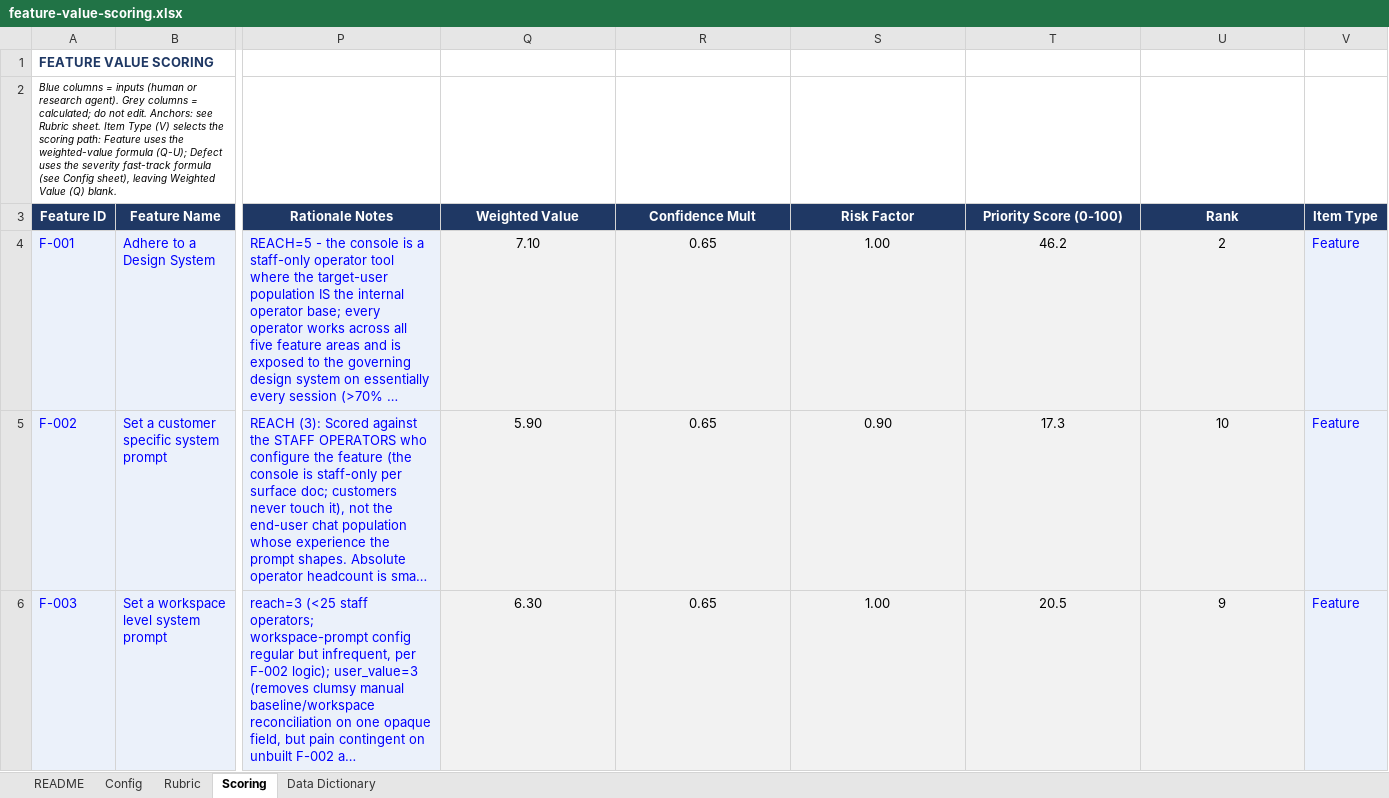
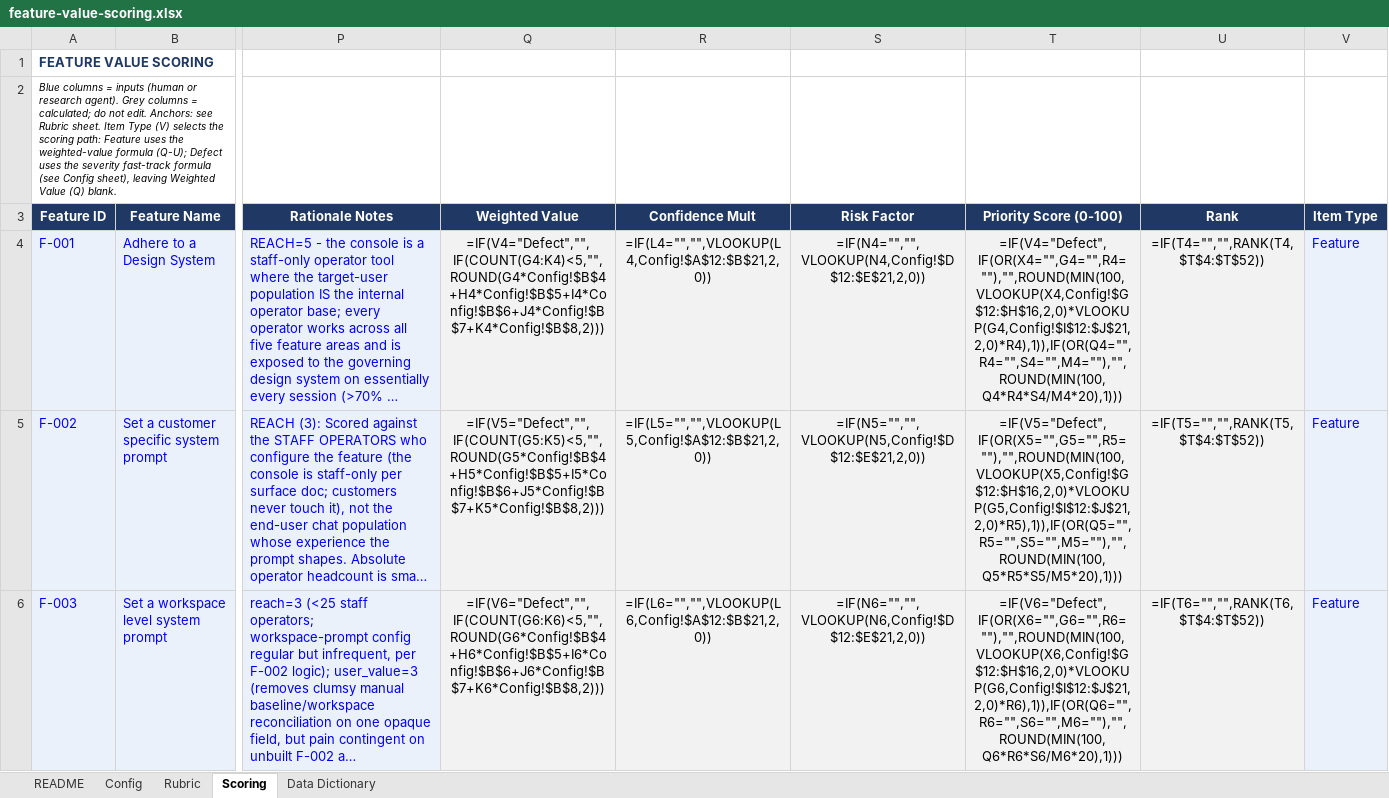
Before and after one commit to dispatch-derek/admin-console, an Excel workbook: feature-value-scoring.xlsx, sheet Scoring, drawn as a sheet; only a part is shown, gaps mark what is left out; long unchanged cells end in …; values as stored, in another font and other column widths than the file's, no borders; formulas without a stored value are shown as written; the diff covers the shown part only; the diff names each change by its address in the sheet, - before the commit and + after, or states it on an @@ line.

```diff
--- a/feature-value-scoring.xlsx (sheet Scoring)
+++ b/feature-value-scoring.xlsx (sheet Scoring)
-Q4 (Weighted Value): 7.10
+Q4 (Weighted Value): =IF(V4="Defect","",IF(COUNT(G4:K4)<5,"",ROUND(G4*Config!$B$4+H4*Config!$B$5+I4*Config!$B$6+J4*Config!$B$7+K4*Config!$B$8,2)))
-R4 (Confidence Mult): 0.65
+R4 (Confidence Mult): =IF(L4="","",VLOOKUP(L4,Config!$A$12:$B$21,2,0))
-S4 (Risk Factor): 1.00
+S4 (Risk Factor): =IF(N4="","",VLOOKUP(N4,Config!$D$12:$E$21,2,0))
-T4 (Priority Score (0-100)): 46.2
+T4 (Priority Score (0-100)): =IF(V4="Defect",IF(OR(X4="",G4="",R4=""),"",ROUND(MIN(100,VLOOKUP(X4,Config!$G$12:$H$16,2,0)*VLOOKUP(G4,Config!$I$12:$J$21,2,0)*R4),1)),IF(OR(Q4="",R4="",S4="",M4=""),"",ROUND(MIN(100,Q4*R4*S4/M4*20),1)))
-U4 (Rank): 2
+U4 (Rank): =IF(T4="","",RANK(T4,$T$4:$T$52))
-Q5 (Weighted Value): 5.90
+Q5 (Weighted Value): =IF(V5="Defect","",IF(COUNT(G5:K5)<5,"",ROUND(G5*Config!$B$4+H5*Config!$B$5+I5*Config!$B$6+J5*Config!$B$7+K5*Config!$B$8,2)))
-R5 (Confidence Mult): 0.65
+R5 (Confidence Mult): =IF(L5="","",VLOOKUP(L5,Config!$A$12:$B$21,2,0))
-S5 (Risk Factor): 0.90
+S5 (Risk Factor): =IF(N5="","",VLOOKUP(N5,Config!$D$12:$E$21,2,0))
-T5 (Priority Score (0-100)): 17.3
+T5 (Priority Score (0-100)): =IF(V5="Defect",IF(OR(X5="",G5="",R5=""),"",ROUND(MIN(100,VLOOKUP(X5,Config!$G$12:$H$16,2,0)*VLOOKUP(G5,Config!$I$12:$J$21,2,0)*R5),1)),IF(OR(Q5="",R5="",S5="",M5=""),"",ROUND(MIN(100,Q5*R5*S5/M5*20),1)))
-U5 (Rank): 10
+U5 (Rank): =IF(T5="","",RANK(T5,$T$4:$T$52))
-Q6 (Weighted Value): 6.30
+Q6 (Weighted Value): =IF(V6="Defect","",IF(COUNT(G6:K6)<5,"",ROUND(G6*Config!$B$4+H6*Config!$B$5+I6*Config!$B$6+J6*Config!$B$7+K6*Config!$B$8,2)))
-R6 (Confidence Mult): 0.65
+R6 (Confidence Mult): =IF(L6="","",VLOOKUP(L6,Config!$A$12:$B$21,2,0))
-S6 (Risk Factor): 1.00
+S6 (Risk Factor): =IF(N6="","",VLOOKUP(N6,Config!$D$12:$E$21,2,0))
-T6 (Priority Score (0-100)): 20.5
+T6 (Priority Score (0-100)): =IF(V6="Defect",IF(OR(X6="",G6="",R6=""),"",ROUND(MIN(100,VLOOKUP(X6,Config!$G$12:$H$16,2,0)*VLOOKUP(G6,Config!$I$12:$J$21,2,0)*R6),1)),IF(OR(Q6="",R6="",S6="",M6=""),"",ROUND(MIN(100,Q6*R6*S6/M6*20),1)))
-U6 (Rank): 9
+U6 (Rank): =IF(T6="","",RANK(T6,$T$4:$T$52))
```
Also changed, not shown: 32 added rows and 74 edited cells elsewhere in this sheet, sheet Config, 2 other files.
